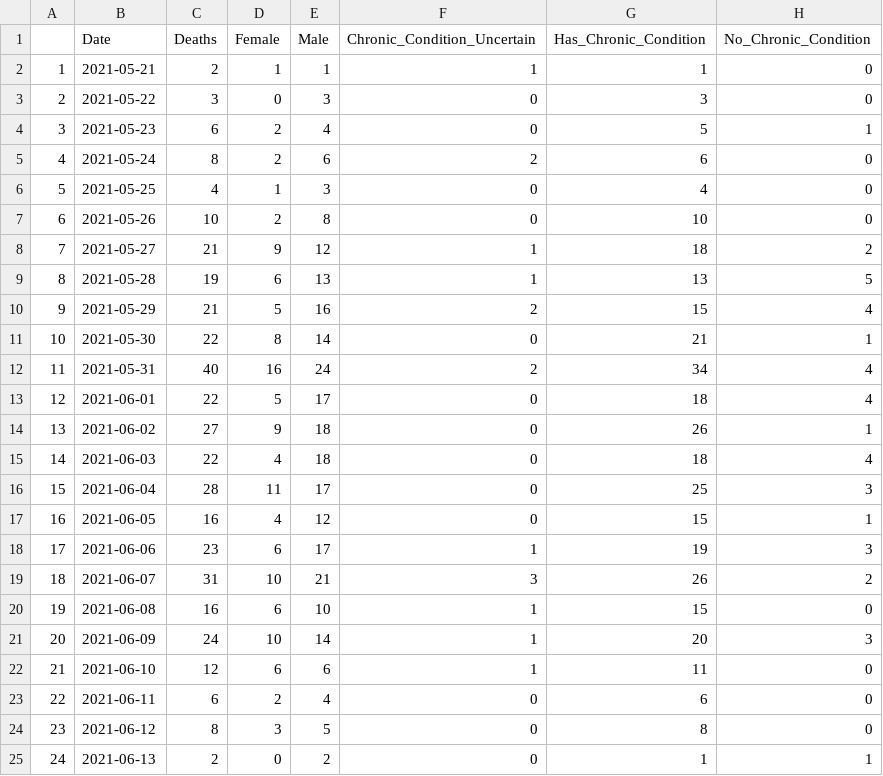
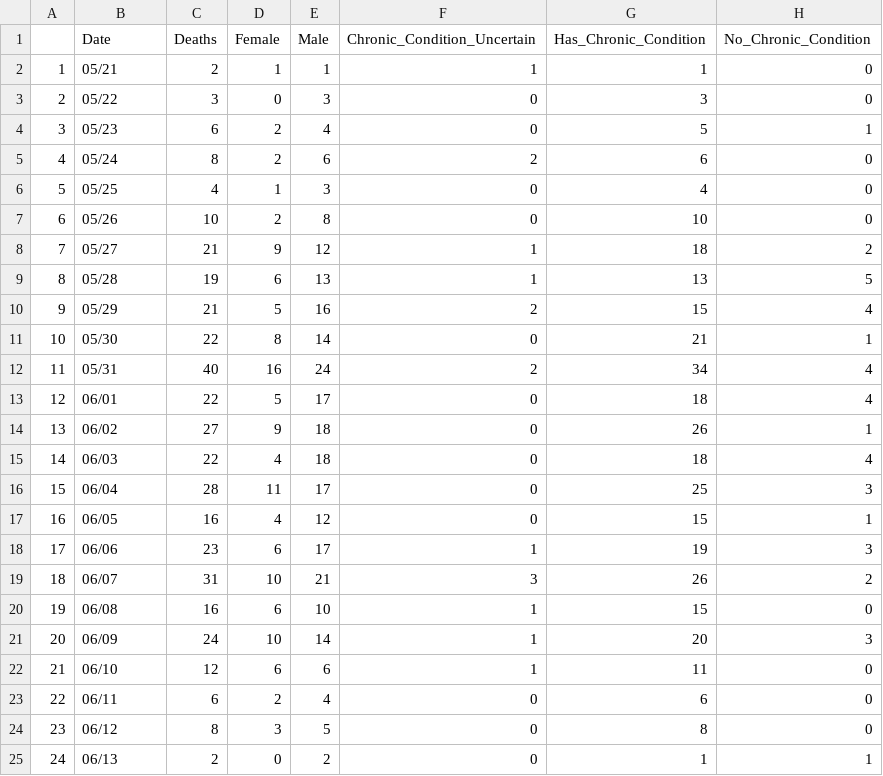
Before and after one commit to greghuang8/Taiwan_Covid_Dash, a CSV file: Full_statistics.csv, drawn as a sheet; only a part is shown; the diff names each change by its address in the sheet, - before the commit and + after, or states it on an @@ line.

```diff
--- a/Full_statistics.csv
+++ b/Full_statistics.csv
-B2 (Date): 2021-05-21
+B2 (Date): 05/21
-B3 (Date): 2021-05-22
+B3 (Date): 05/22
-B4 (Date): 2021-05-23
+B4 (Date): 05/23
-B5 (Date): 2021-05-24
+B5 (Date): 05/24
-B6 (Date): 2021-05-25
+B6 (Date): 05/25
-B7 (Date): 2021-05-26
+B7 (Date): 05/26
-B8 (Date): 2021-05-27
+B8 (Date): 05/27
-B9 (Date): 2021-05-28
+B9 (Date): 05/28
-B10 (Date): 2021-05-29
+B10 (Date): 05/29
-B11 (Date): 2021-05-30
+B11 (Date): 05/30
-B12 (Date): 2021-05-31
+B12 (Date): 05/31
-B13 (Date): 2021-06-01
+B13 (Date): 06/01
-B14 (Date): 2021-06-02
+B14 (Date): 06/02
-B15 (Date): 2021-06-03
+B15 (Date): 06/03
-B16 (Date): 2021-06-04
+B16 (Date): 06/04
-B17 (Date): 2021-06-05
+B17 (Date): 06/05
-B18 (Date): 2021-06-06
+B18 (Date): 06/06
-B19 (Date): 2021-06-07
+B19 (Date): 06/07
-B20 (Date): 2021-06-08
+B20 (Date): 06/08
-B21 (Date): 2021-06-09
+B21 (Date): 06/09
-B22 (Date): 2021-06-10
+B22 (Date): 06/10
-B23 (Date): 2021-06-11
+B23 (Date): 06/11
-B24 (Date): 2021-06-12
+B24 (Date): 06/12
-B25 (Date): 2021-06-13
+B25 (Date): 06/13
```
Also changed, not shown: daily_changes/Daily_change_June_14.csv.
